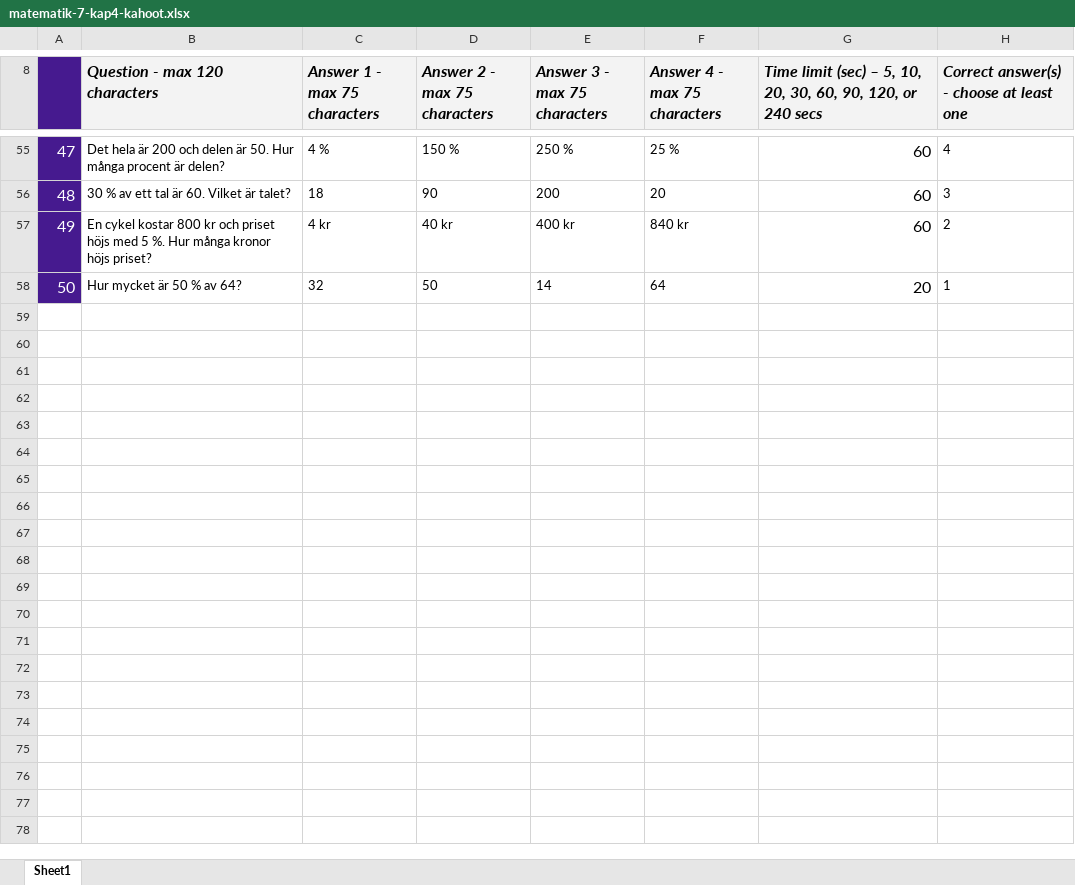
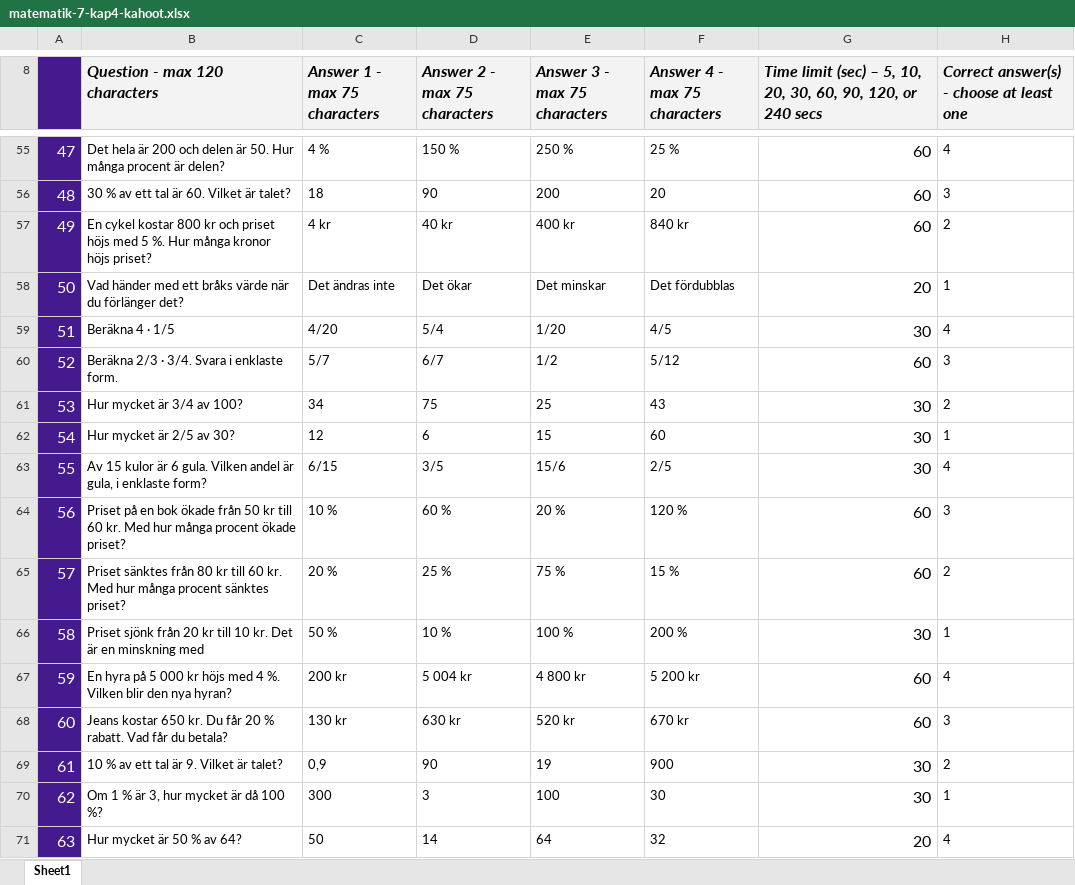
Before and after one commit to sweviktor95/pluggis, an Excel workbook: planering/matematik-ak7-kap4/matematik-7-kap4-kahoot.xlsx, sheet Sheet1, drawn as a sheet; only a part is shown, gaps mark what is left out; values as stored, in another font and other column widths than the file's, no borders; charts and pictures and conditional formats not drawn; addresses are those after the commit; the diff names each change by its address in the sheet, - before the commit and + after, or states it on an @@ line.

```diff
--- a/planering/matematik-ak7-kap4/matematik-7-kap4-kahoot.xlsx (sheet Sheet1)
+++ b/planering/matematik-ak7-kap4/matematik-7-kap4-kahoot.xlsx (sheet Sheet1)
+row 58: 50 | Vad händer med ett bråks värde när du förlänger det? | Det ändras inte | Det ökar | Det minskar | Det fördubblas | 20 | 1
+row 59: 51 | Beräkna 4 · 1/5 | 4/20 | 5/4 | 1/20 | 4/5 | 30 | 4
+row 60: 52 | Beräkna 2/3 · 3/4. Svara i enklaste form. | 5/7 | 6/7 | 1/2 | 5/12 | 60 | 3
+row 61: 53 | Hur mycket är 3/4 av 100? | 34 | 75 | 25 | 43 | 30 | 2
+row 62: 54 | Hur mycket är 2/5 av 30? | 12 | 6 | 15 | 60 | 30 | 1
+row 63: 55 | Av 15 kulor är 6 gula. Vilken andel är gula, i enklaste form? | 6/15 | 3/5 | 15/6 | 2/5 | 30 | 4
+row 64: 56 | Priset på en bok ökade från 50 kr till 60 kr. Med hur många procent ökade priset? | 10 % | 60 % | 20 % | 120 % | 60 | 3
+row 65: 57 | Priset sänktes från 80 kr till 60 kr. Med hur många procent sänktes priset? | 20 % | 25 % | 75 % | 15 % | 60 | 2
+row 66: 58 | Priset sjönk från 20 kr till 10 kr. Det är en minskning med | 50 % | 10 % | 100 % | 200 % | 30 | 1
+row 67: 59 | En hyra på 5 000 kr höjs med 4 %. Vilken blir den nya hyran? | 200 kr | 5 004 kr | 4 800 kr | 5 200 kr | 60 | 4
+row 68: 60 | Jeans kostar 650 kr. Du får 20 % rabatt. Vad får du betala? | 130 kr | 630 kr | 520 kr | 670 kr | 60 | 3
+row 69: 61 | 10 % av ett tal är 9. Vilket är talet? | 0,9 | 90 | 19 | 900 | 30 | 2
+row 70: 62 | Om 1 % är 3, hur mycket är då 100 %? | 300 | 3 | 100 | 30 | 30 | 1
@@ column A renumbered from row 71 down @@
-C71 (Answer 1 - max 75 characters): 32
+C71 (Answer 1 - max 75 characters): 50
-D71 (Answer 2 - max 75 characters): 50
+D71 (Answer 2 - max 75 characters): 14
-E71 (Answer 3 - max 75 characters): 14
+E71 (Answer 3 - max 75 characters): 64
-F71 (Answer 4 - max 75 characters): 64
+F71 (Answer 4 - max 75 characters): 32
-H71: 1
+H71: 4
```
Also changed, not shown: 5 other files.
